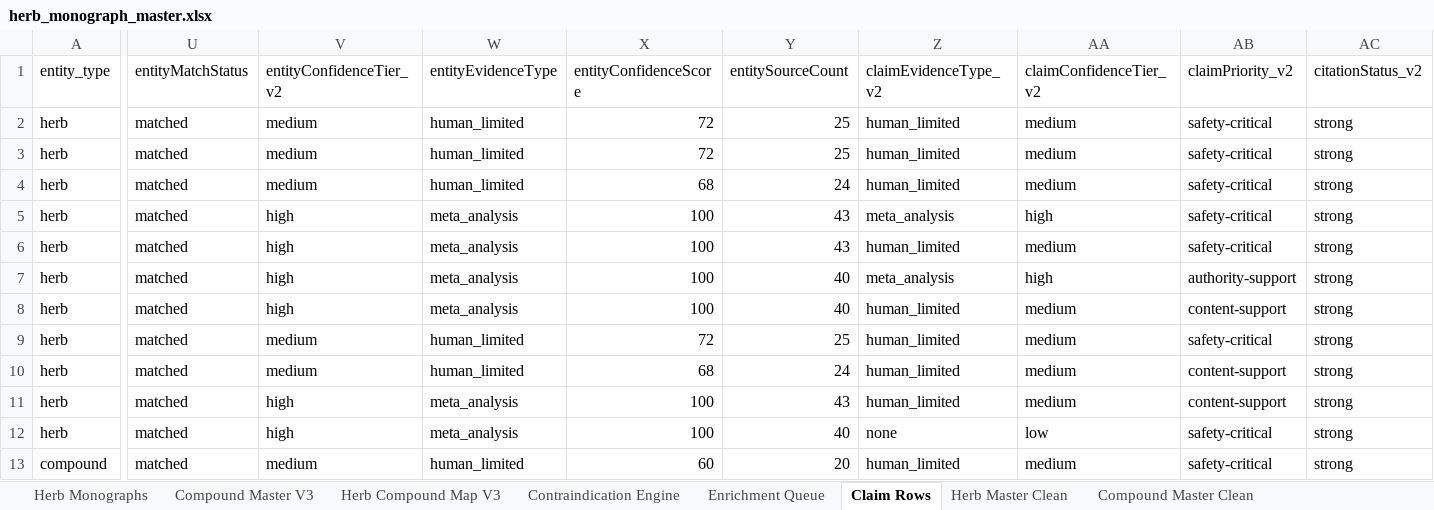
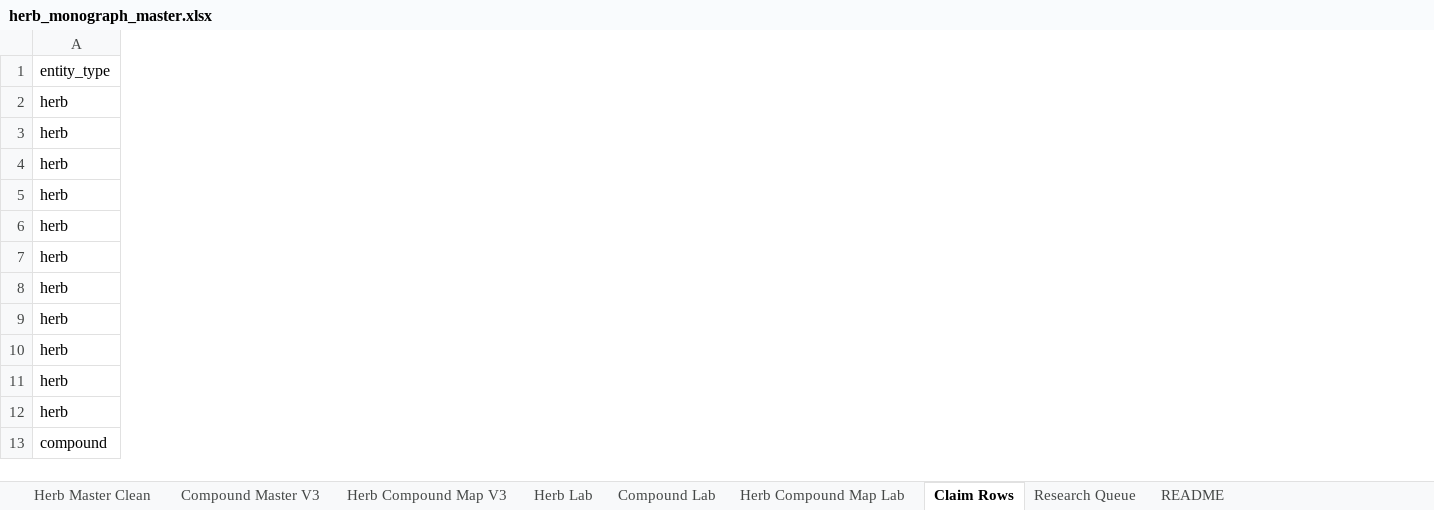
Before and after one commit to Razzleberrytt/hippie-scientist-site, an Excel workbook: data-sources/herb_monograph_master.xlsx, sheet Claim Rows, drawn as a sheet; only a part is shown, gaps mark what is left out; values as stored, in another font and other column widths than the file's, no borders; the diff covers the shown part only; the diff names each change by its address in the sheet, - before the commit and + after, or states it on an @@ line.

```diff
--- a/data-sources/herb_monograph_master.xlsx (sheet Claim Rows)
+++ b/data-sources/herb_monograph_master.xlsx (sheet Claim Rows)
-sheet tab: Contraindication Engine
+sheet tab: Herb Lab
-sheet tab: Enrichment Queue
+sheet tab: Compound Lab
-sheet tab: Compound Master Clean
+sheet tab: Research Queue
-sheet tab: Herb Monographs
+sheet tab: Herb Compound Map Lab
@@ sheet tab order changed: Herb Master Clean | Compound Master V3 | Herb Compound Map V3 | Herb Lab | Compound Lab | Herb Compound Map Lab | Claim Rows | Research Queue | README @@
-column U (entityMatchStatus), rows 2-13: all matched
-column V (entityConfidenceTier_v2), rows 2-13: medium | medium | medium | high | high | high | high | medium | medium | high | high | medium
-column W (entityEvidenceType), rows 2-13: human_limited | human_limited | human_limited | meta_analysis | meta_analysis | meta_analysis | meta_analysis | human_limited | human_limited | meta_analysis | meta_analysis | human_limited
-column X (entityConfidenceScore), rows 2-13: 72 | 72 | 68 | 100 | 100 | 100 | 100 | 72 | 68 | 100 | 100 | 60
-column Y (entitySourceCount), rows 2-13: 25 | 25 | 24 | 43 | 43 | 40 | 40 | 25 | 24 | 43 | 40 | 20
-column Z (claimEvidenceType_v2), rows 2-13: human_limited | human_limited | human_limited | meta_analysis | human_limited | meta_analysis | human_limited | human_limited | human_limited | human_limited | none | human_limited
-column AA (claimConfidenceTier_v2), rows 2-13: medium | medium | medium | high | medium | high | medium | medium | medium | medium | low | medium
-column AB (claimPriority_v2), rows 2-13: safety-critical | safety-critical | safety-critical | safety-critical | safety-critical | authority-support | content-support | safety-critical | content-support | content-support | safety-critical | safety-critical
-column AC (citationStatus_v2), rows 2-13: all strong
```
Also changed, not shown: 3 removed columns elsewhere in this sheet, sheet Herb Lab, sheet Compound Lab, sheet README, sheet Research Queue, sheet Compound Master V3, sheet Herb Compound Map V3, 1 more sheet, other sheet tabs.
